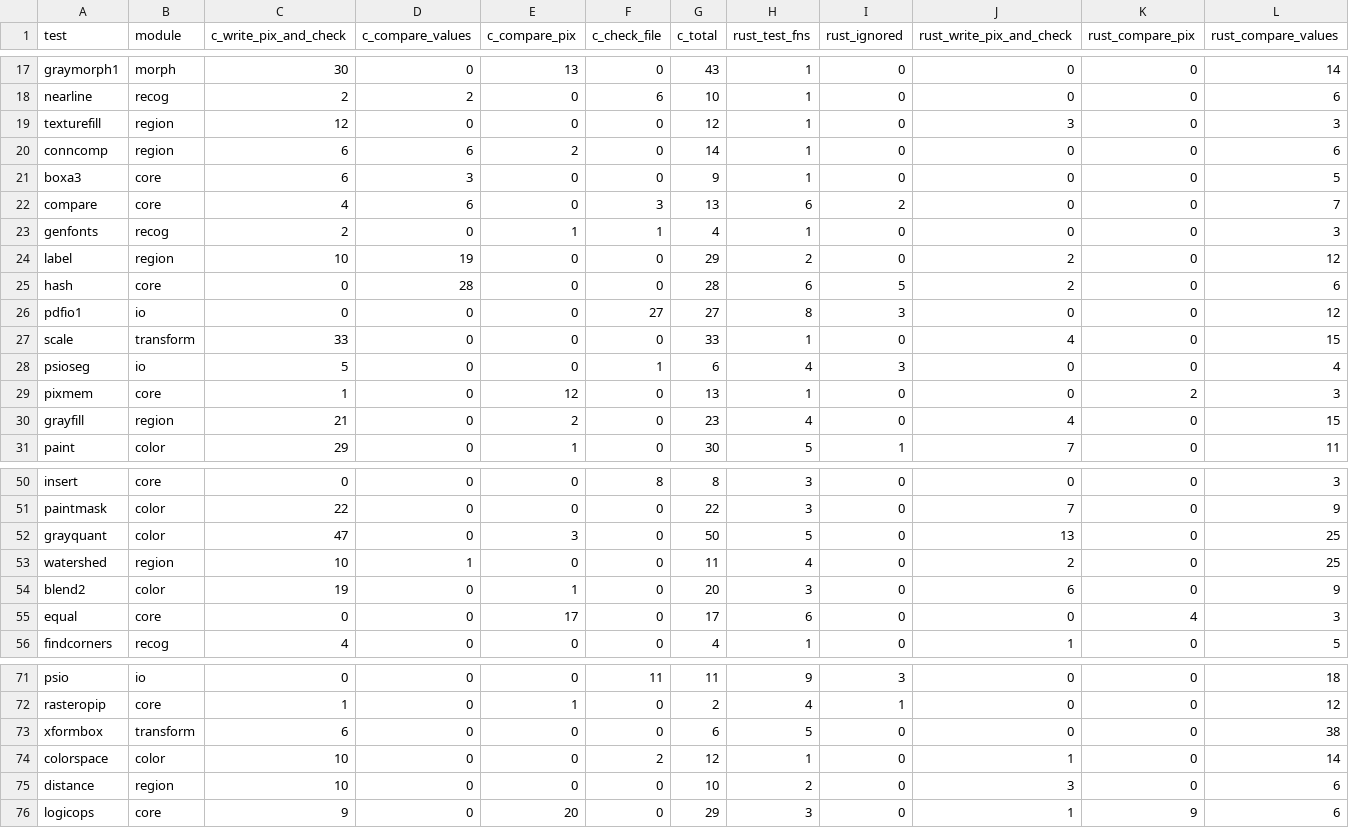
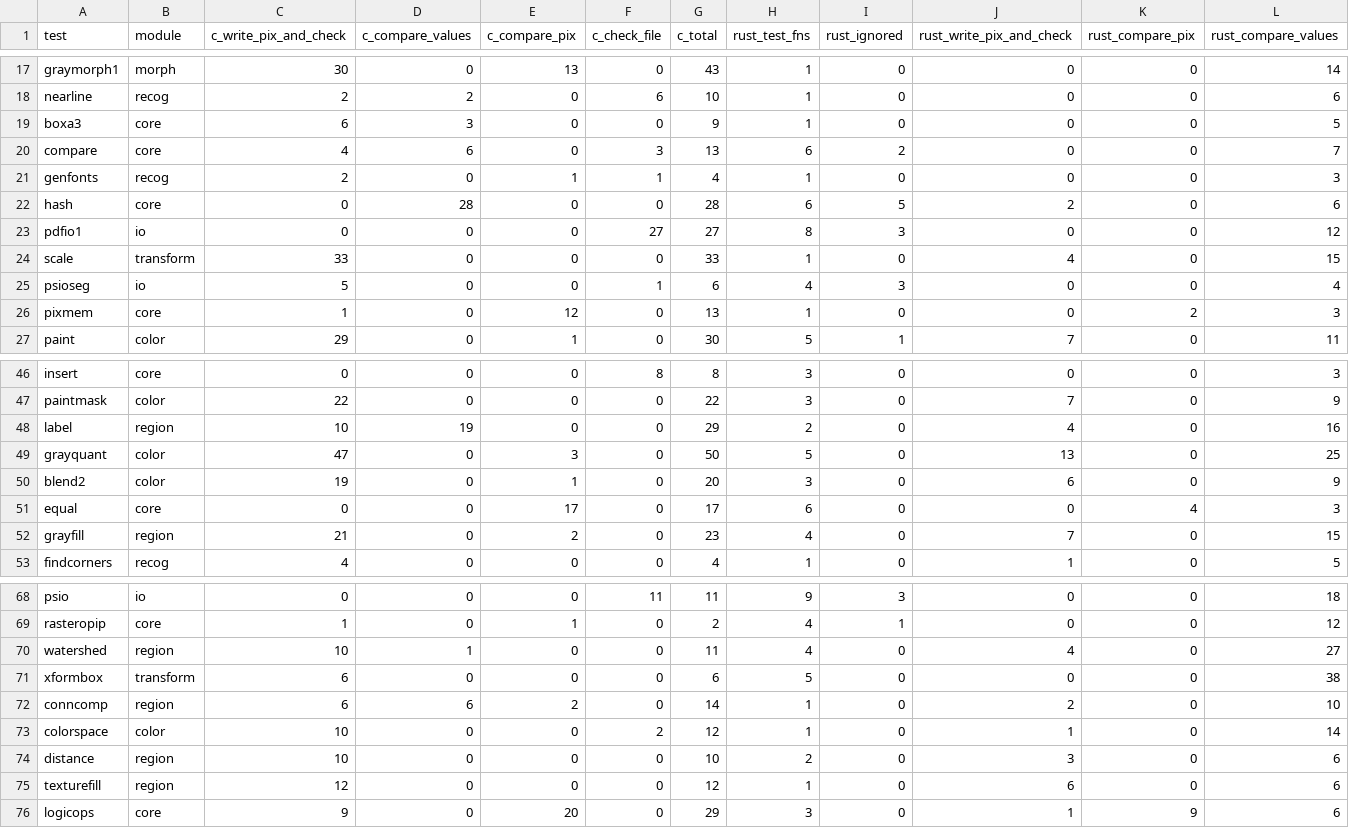
Before and after one commit to tagawa0525/leptonica-rs, a CSV file: docs/porting/regression-test-audit.csv, drawn as a sheet; only a part is shown, gaps mark what is left out; removed rows and columns are numbered as before the commit, all else as after; rows hold the shown columns only; the diff names each change by its address in the sheet, - before the commit and + after, or states it on an @@ line.

```diff
--- a/docs/porting/regression-test-audit.csv
+++ b/docs/porting/regression-test-audit.csv
-row 19: texturefill | region | 12 | 0 | 0 | 0 | 12 | 1 | 0 | 3 | 0 | 3
-row 20: conncomp | region | 6 | 6 | 2 | 0 | 14 | 1 | 0 | 0 | 0 | 6
-row 24: label | region | 10 | 19 | 0 | 0 | 29 | 2 | 0 | 2 | 0 | 12
-row 30: grayfill | region | 21 | 0 | 2 | 0 | 23 | 4 | 0 | 4 | 0 | 15
+row 48: label | region | 10 | 19 | 0 | 0 | 29 | 2 | 0 | 4 | 0 | 16
-row 53: watershed | region | 10 | 1 | 0 | 0 | 11 | 4 | 0 | 2 | 0 | 25
+row 52: grayfill | region | 21 | 0 | 2 | 0 | 23 | 4 | 0 | 7 | 0 | 15
+row 70: watershed | region | 10 | 1 | 0 | 0 | 11 | 4 | 0 | 4 | 0 | 27
+row 72: conncomp | region | 6 | 6 | 2 | 0 | 14 | 1 | 0 | 2 | 0 | 10
+row 75: texturefill | region | 12 | 0 | 0 | 0 | 12 | 1 | 0 | 6 | 0 | 6
```
